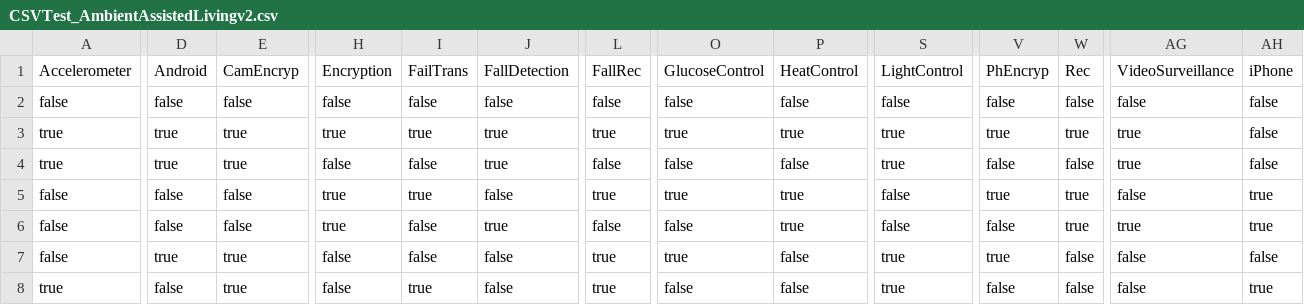
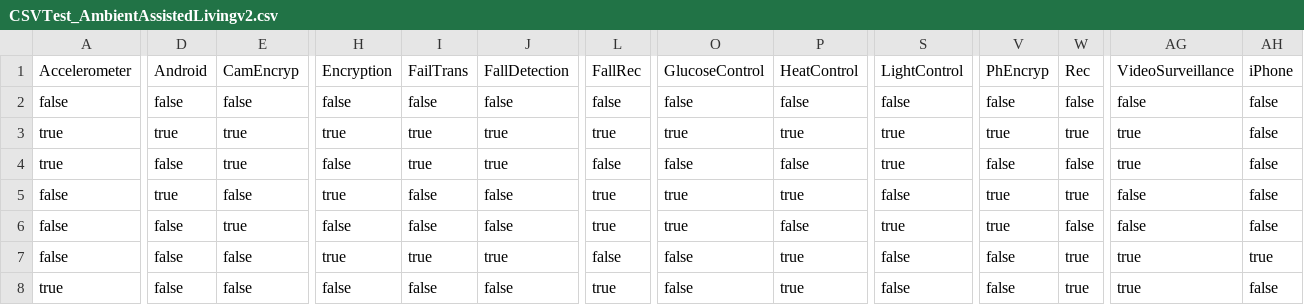
Before and after one commit to fmselab/ctwedge, a CSV file: ctwedge.parent/ctwedge.fmtester/evolutionModels_TestsCSV/CSVTest_AmbientAssistedLivingv2.csv, drawn as a sheet; only a part is shown, gaps mark what is left out; the diff covers the shown part only; the diff names each change by its address in the sheet, - before the commit and + after, or states it on an @@ line.

```diff
--- a/ctwedge.parent/ctwedge.fmtester/evolutionModels_TestsCSV/CSVTest_AmbientAssistedLivingv2.csv
+++ b/ctwedge.parent/ctwedge.fmtester/evolutionModels_TestsCSV/CSVTest_AmbientAssistedLivingv2.csv
-D4: true
+D4: false
-I4: false
+I4: true
-D5: false
+D5: true
-I5: true
+I5: false
-AH5:AH6: true
+AH5:AH6: false
-E6: false
+E6: true
-H6: true
+H6: false
-J6: true
+J6: false
-L6: false
+L6: true
-O6: false
+O6: true
-P6: true
+P6: false
-S6: false
+S6: true
-V6: false
+V6: true
-W6: true
+W6: false
-AG6: true
+AG6: false
-D7: true
+D7: false
-E7:E8: true
+E7:E8: false
-H7: false
+H7: true
-I7: false
+I7: true
-J7: false
+J7: true
-L7: true
+L7: false
-O7: true
+O7: false
-P7:P8: false
+P7:P8: true
-S7:S8: true
+S7:S8: false
-V7: true
+V7: false
-W7:W8: false
+W7:W8: true
-AG7:AG8: false
+AG7:AG8: true
-AH7: false
+AH7: true
-I8: true
+I8: false
-AH8: true
+AH8: false
```
Also changed, not shown: 1 added row and 54 edited cells elsewhere in this file, ctwedge.parent/ctwedge.fmtester/evolutionModels_TestsCSV/CSVTest_CarBodyv4.csv, ctwedge.parent/ctwedge.fmtester/evolutionModels_TestsCSV/CSVTest_PPUv7.csv, 17 other files.
